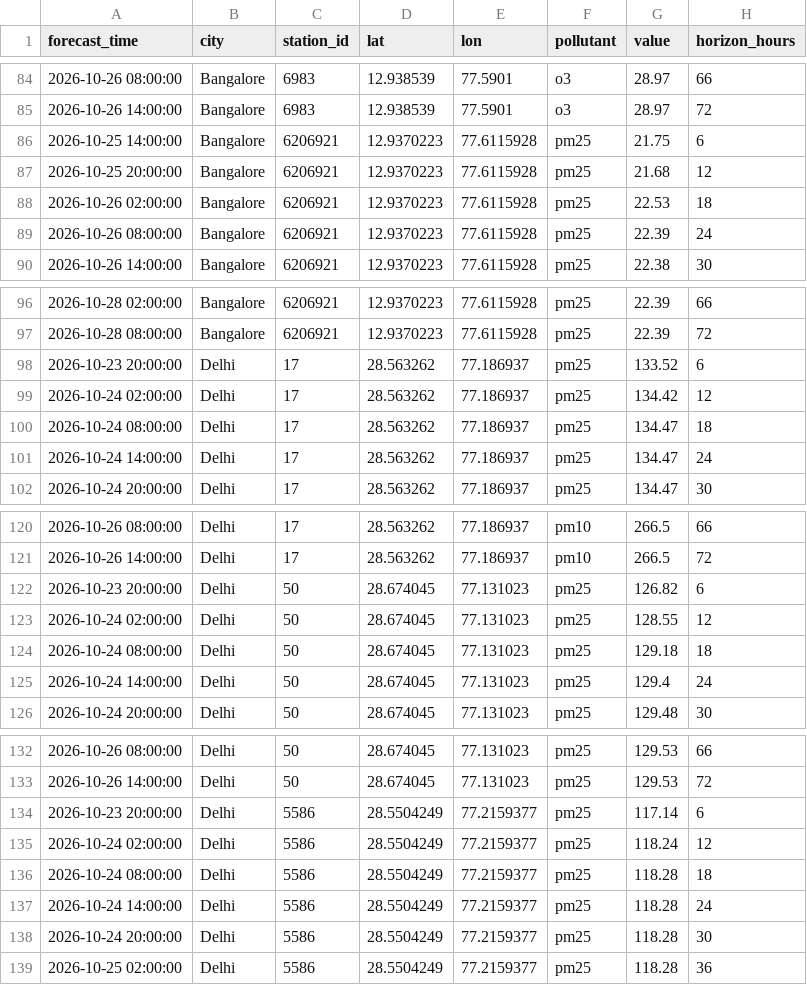
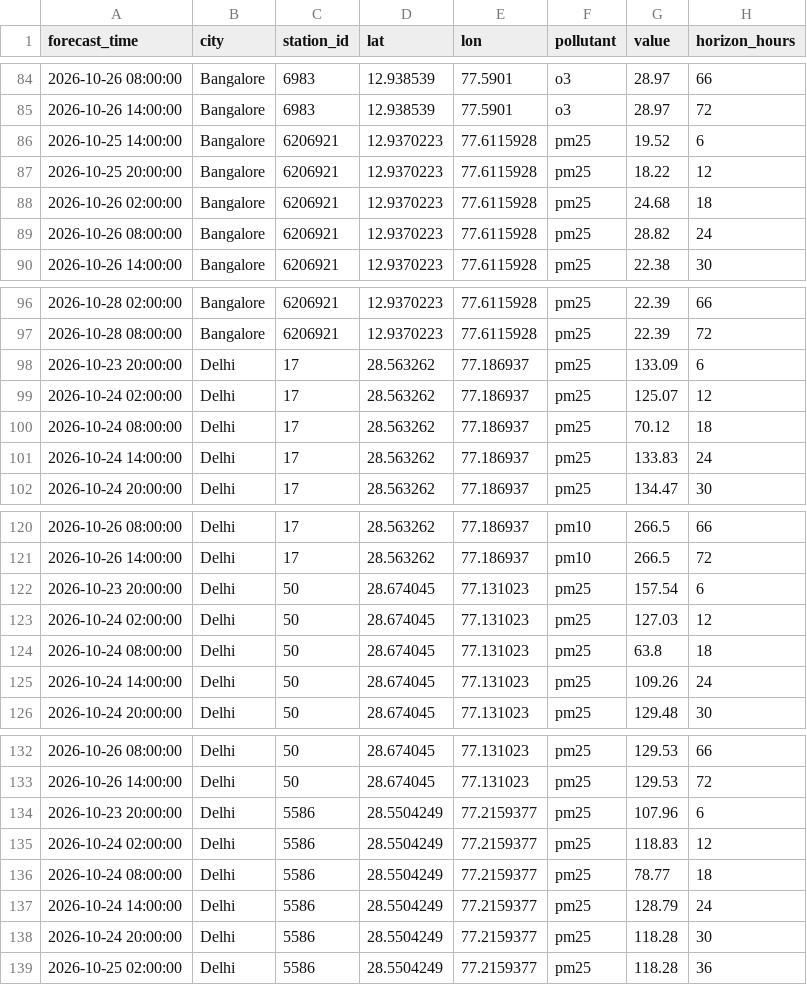
Before and after one commit to cation2005/miniproject, a CSV file: data/forecast.csv, drawn as a sheet; only a part is shown, gaps mark what is left out; the diff covers the shown part only.

```diff
--- a/data/forecast.csv
+++ b/data/forecast.csv
@@ -85,6 +85,6 @@ forecast_time,city,station_id,lat,lon,pollutant,value,horizon_hours
 2026-10-26 14:00:00,Bangalore,6983,12.938539,77.5901,o3,28.97,72
-2026-10-25 14:00:00,Bangalore,6206921,12.9370223,77.6115928,pm25,21.75,6
-2026-10-25 20:00:00,Bangalore,6206921,12.9370223,77.6115928,pm25,21.68,12
-2026-10-26 02:00:00,Bangalore,6206921,12.9370223,77.6115928,pm25,22.53,18
-2026-10-26 08:00:00,Bangalore,6206921,12.9370223,77.6115928,pm25,22.39,24
+2026-10-25 14:00:00,Bangalore,6206921,12.9370223,77.6115928,pm25,19.52,6
+2026-10-25 20:00:00,Bangalore,6206921,12.9370223,77.6115928,pm25,18.22,12
+2026-10-26 02:00:00,Bangalore,6206921,12.9370223,77.6115928,pm25,24.68,18
+2026-10-26 08:00:00,Bangalore,6206921,12.9370223,77.6115928,pm25,28.82,24
 2026-10-26 14:00:00,Bangalore,6206921,12.9370223,77.6115928,pm25,22.38,30
@@ -97,6 +97,6 @@ forecast_time,city,station_id,lat,lon,pollutant,value,horizon_hours
 2026-10-28 08:00:00,Bangalore,6206921,12.9370223,77.6115928,pm25,22.39,72
-2026-10-23 20:00:00,Delhi,17,28.563262,77.186937,pm25,133.52,6
-2026-10-24 02:00:00,Delhi,17,28.563262,77.186937,pm25,134.42,12
-2026-10-24 08:00:00,Delhi,17,28.563262,77.186937,pm25,134.47,18
-2026-10-24 14:00:00,Delhi,17,28.563262,77.186937,pm25,134.47,24
+2026-10-23 20:00:00,Delhi,17,28.563262,77.186937,pm25,133.09,6
+2026-10-24 02:00:00,Delhi,17,28.563262,77.186937,pm25,125.07,12
+2026-10-24 08:00:00,Delhi,17,28.563262,77.186937,pm25,70.12,18
+2026-10-24 14:00:00,Delhi,17,28.563262,77.186937,pm25,133.83,24
 2026-10-24 20:00:00,Delhi,17,28.563262,77.186937,pm25,134.47,30
@@ -121,6 +121,6 @@ forecast_time,city,station_id,lat,lon,pollutant,value,horizon_hours
 2026-10-26 14:00:00,Delhi,17,28.563262,77.186937,pm10,266.5,72
-2026-10-23 20:00:00,Delhi,50,28.674045,77.131023,pm25,126.82,6
-2026-10-24 02:00:00,Delhi,50,28.674045,77.131023,pm25,128.55,12
-2026-10-24 08:00:00,Delhi,50,28.674045,77.131023,pm25,129.18,18
-2026-10-24 14:00:00,Delhi,50,28.674045,77.131023,pm25,129.4,24
+2026-10-23 20:00:00,Delhi,50,28.674045,77.131023,pm25,157.54,6
+2026-10-24 02:00:00,Delhi,50,28.674045,77.131023,pm25,127.03,12
+2026-10-24 08:00:00,Delhi,50,28.674045,77.131023,pm25,63.8,18
+2026-10-24 14:00:00,Delhi,50,28.674045,77.131023,pm25,109.26,24
 2026-10-24 20:00:00,Delhi,50,28.674045,77.131023,pm25,129.48,30
@@ -133,6 +133,6 @@ forecast_time,city,station_id,lat,lon,pollutant,value,horizon_hours
 2026-10-26 14:00:00,Delhi,50,28.674045,77.131023,pm25,129.53,72
-2026-10-23 20:00:00,Delhi,5586,28.5504249,77.2159377,pm25,117.14,6
-2026-10-24 02:00:00,Delhi,5586,28.5504249,77.2159377,pm25,118.24,12
-2026-10-24 08:00:00,Delhi,5586,28.5504249,77.2159377,pm25,118.28,18
-2026-10-24 14:00:00,Delhi,5586,28.5504249,77.2159377,pm25,118.28,24
+2026-10-23 20:00:00,Delhi,5586,28.5504249,77.2159377,pm25,107.96,6
+2026-10-24 02:00:00,Delhi,5586,28.5504249,77.2159377,pm25,118.83,12
+2026-10-24 08:00:00,Delhi,5586,28.5504249,77.2159377,pm25,78.77,18
+2026-10-24 14:00:00,Delhi,5586,28.5504249,77.2159377,pm25,128.79,24
 2026-10-24 20:00:00,Delhi,5586,28.5504249,77.2159377,pm25,118.28,30
```
Also changed, not shown: 96 edited cells elsewhere in this file, 4 other files.
